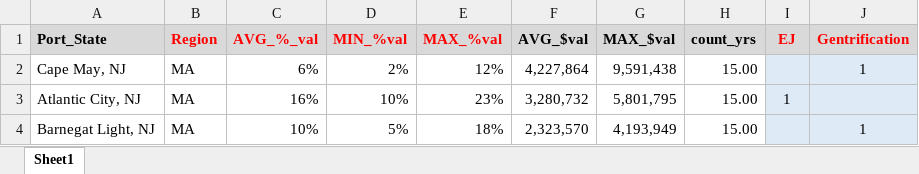
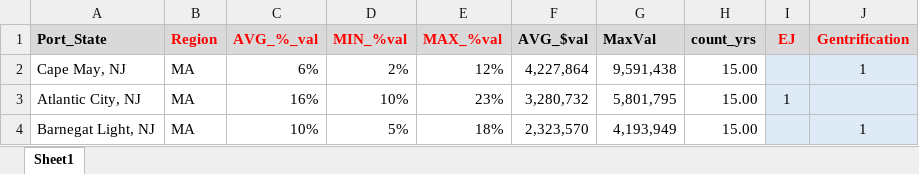
Before and after one commit to NOAA-EDAB/ecodata, an Excel workbook: data-raw/SoE_EJ_2024_Final.xlsx, sheet Sheet1, drawn as a sheet; only a part is shown; values as stored, in another font and other column widths than the file's, no borders; the diff names each change by its address in the sheet, - before the commit and + after, or states it on an @@ line.

Commit message:
wind_port column name correction
changed column name in wind port dataset that was unreadable by r

```diff
--- a/data-raw/SoE_EJ_2024_Final.xlsx (sheet Sheet1)
+++ b/data-raw/SoE_EJ_2024_Final.xlsx (sheet Sheet1)
-G1: MAX_$val
+G1: MaxVal
```
